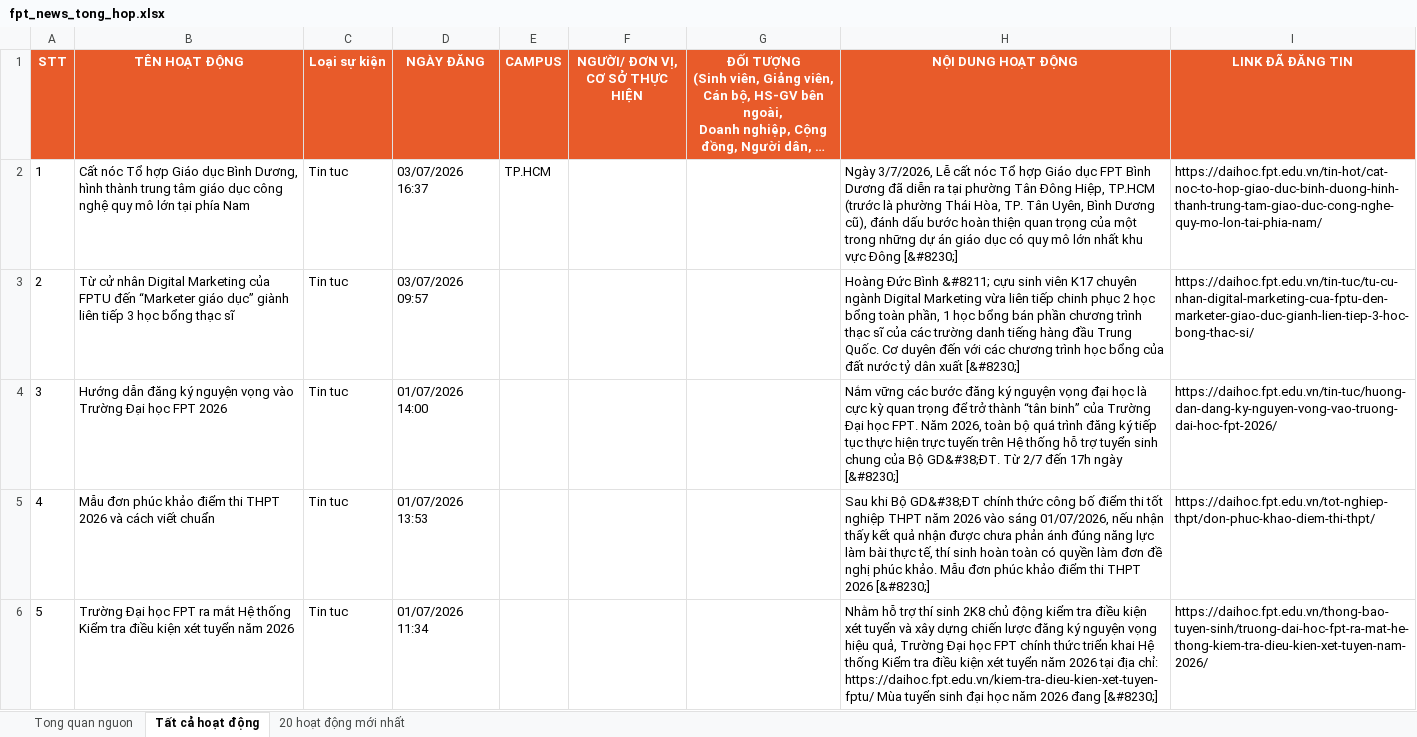
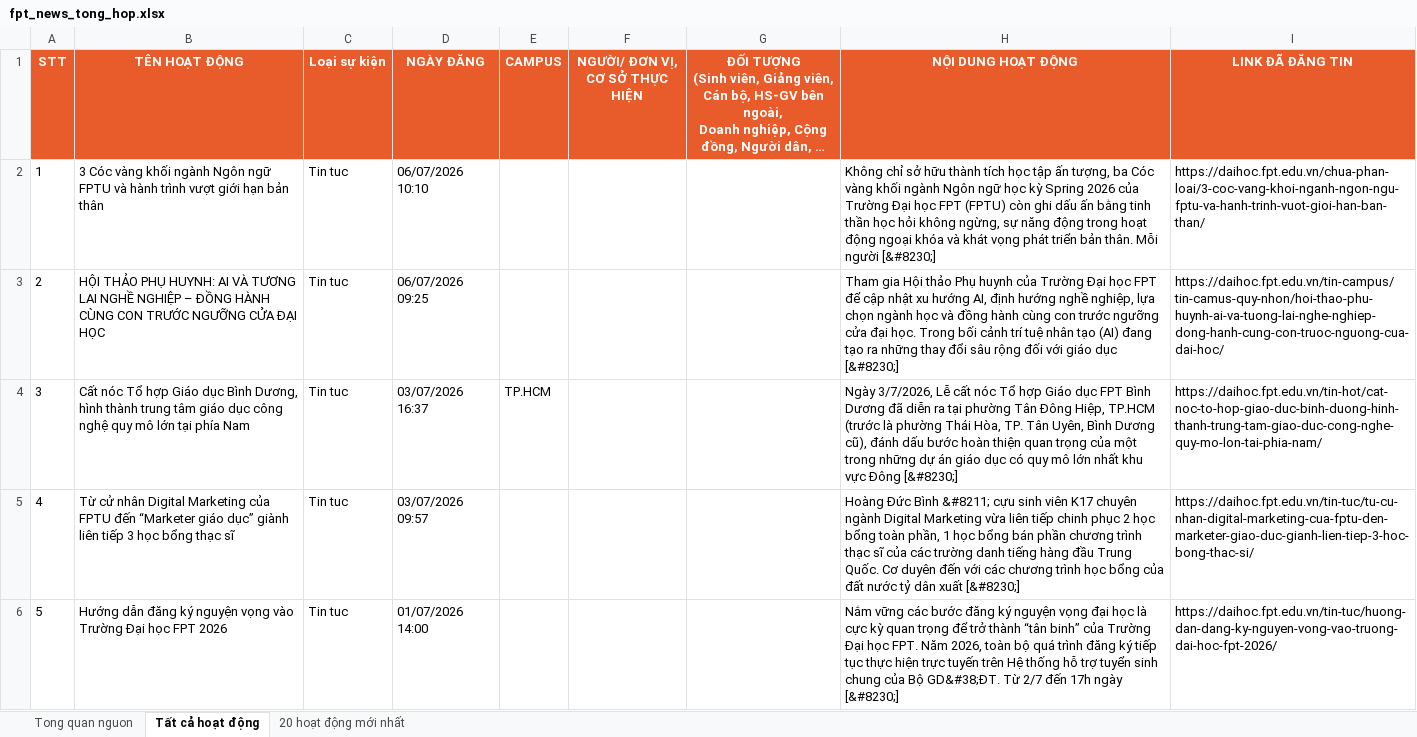
Before and after one commit to tienanh220102-boop/FacebookThing, an Excel workbook: Trang web FPT/fpt_news_tong_hop.xlsx, sheet Tất cả hoạt động, drawn as a sheet; only a part is shown; the shorter side is filled out with more unchanged rows; long unchanged cells end in …; values as stored, in another font and other column widths than the file's, no borders; addresses are those after the commit; the diff names each change by its address in the sheet, - before the commit and + after, or states it on an @@ line.

```diff
--- a/Trang web FPT/fpt_news_tong_hop.xlsx (sheet Tất cả hoạt động)
+++ b/Trang web FPT/fpt_news_tong_hop.xlsx (sheet Tất cả hoạt động)
+row 2: 1 | 3 Cóc vàng khối ngành Ngôn ngữ FPTU và hành trình vượt giới hạn bản thân | Tin tuc | 06/07/2026 10:10 |  |  |  | Không chỉ sở hữu thành tích học tập ấn tượng, ba Cóc vàng khối ngành Ngôn ngữ học kỳ Spring 2026 của Trường Đại học FPT (FPTU) còn ghi dấu ấn bằng tinh thần học hỏi không ngừng, sự năng động trong hoạt động ngoại khóa và khát vọng phát triển bản thân. Mỗi người [&#8230;] | https://daihoc.fpt.edu.vn/chua-phan-loai/3-coc-vang-khoi-nganh-ngon-ngu-fptu-va-hanh-trinh-vuot-gioi-han-ban-than/
+row 3: 2 | HỘI THẢO PHỤ HUYNH: AI VÀ TƯƠNG LAI NGHỀ NGHIỆP – ĐỒNG HÀNH CÙNG CON TRƯỚC NGƯỠNG CỬA ĐẠI HỌC | Tin tuc | 06/07/2026 09:25 |  |  |  | Tham gia Hội thảo Phụ huynh của Trường Đại học FPT để cập nhật xu hướng AI, định hướng nghề nghiệp, lựa chọn ngành học và đồng hành cùng con trước ngưỡng cửa đại học. Trong bối cảnh trí tuệ nhân tạo (AI) đang tạo ra những thay đổi sâu rộng đối với giáo dục [&#8230;] | https://daihoc.fpt.edu.vn/tin-campus/tin-camus-quy-nhon/hoi-thao-phu-huynh-ai-va-tuong-lai-nghe-nghiep-dong-hanh-cung-con-truoc-nguong-cua-dai-hoc/
@@ column A (STT) renumbered from row 4 down @@
```
Also changed, not shown: sheet 20 hoạt động mới nhất, sheet Tong quan nguon, 3 other files.
